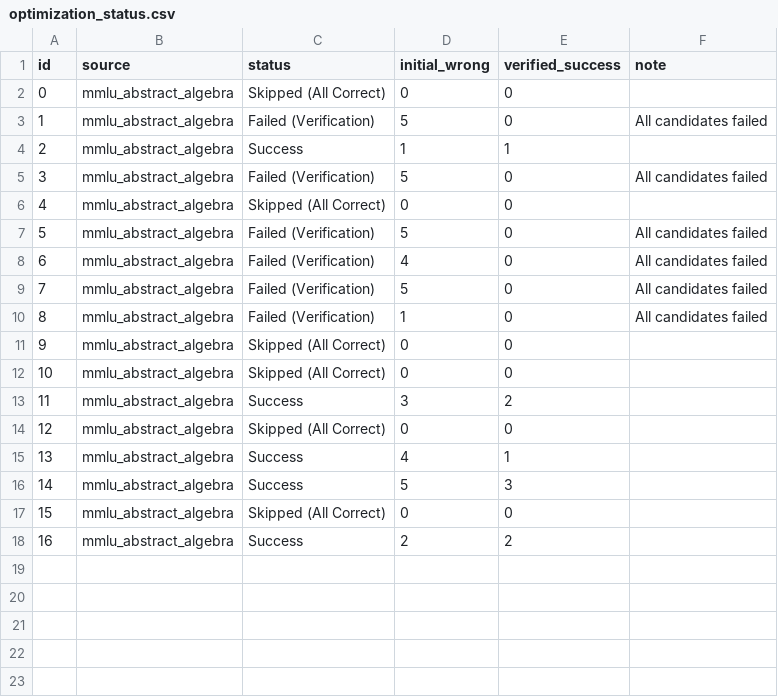
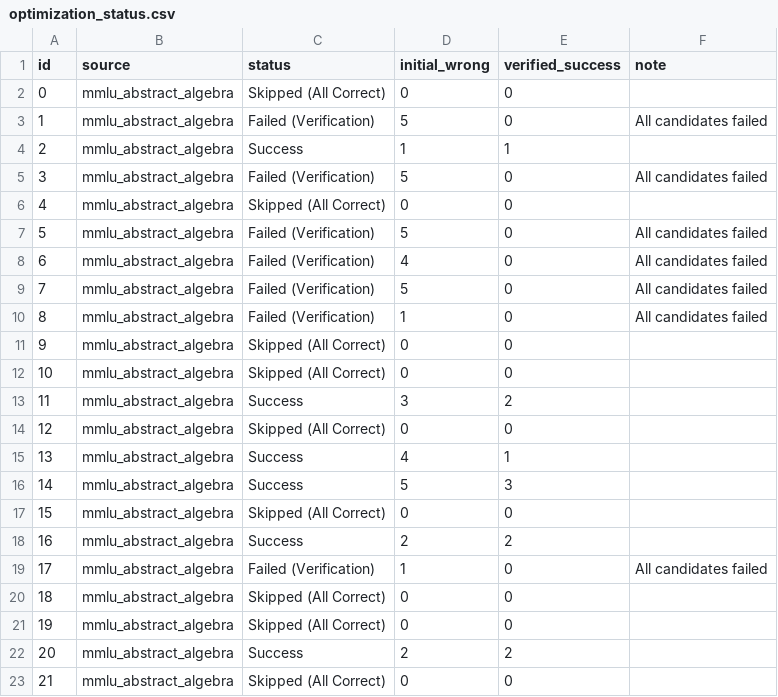
Before and after one commit to emilytin0206/BAKE, a CSV file: experiments/BAKE_qwen2.5-7b_qwen2.5-32b_MMLU_All_Lim-1_Base_0_20251225-151857/optimization_status.csv, drawn as a sheet.

```diff
--- a/experiments/BAKE_qwen2.5-7b_qwen2.5-32b_MMLU_All_Lim-1_Base_0_20251225-151857/optimization_status.csv
+++ b/experiments/BAKE_qwen2.5-7b_qwen2.5-32b_MMLU_All_Lim-1_Base_0_20251225-151857/optimization_status.csv
@@ -18 +18,6 @@ id,source,status,initial_wrong,verified_success,note
 16,mmlu_abstract_algebra,Success,2,2,
+17,mmlu_abstract_algebra,Failed (Verification),1,0,All candidates failed
+18,mmlu_abstract_algebra,Skipped (All Correct),0,0,
+19,mmlu_abstract_algebra,Skipped (All Correct),0,0,
+20,mmlu_abstract_algebra,Success,2,2,
+21,mmlu_abstract_algebra,Skipped (All Correct),0,0,
```
Also changed, not shown: 2 other files.
